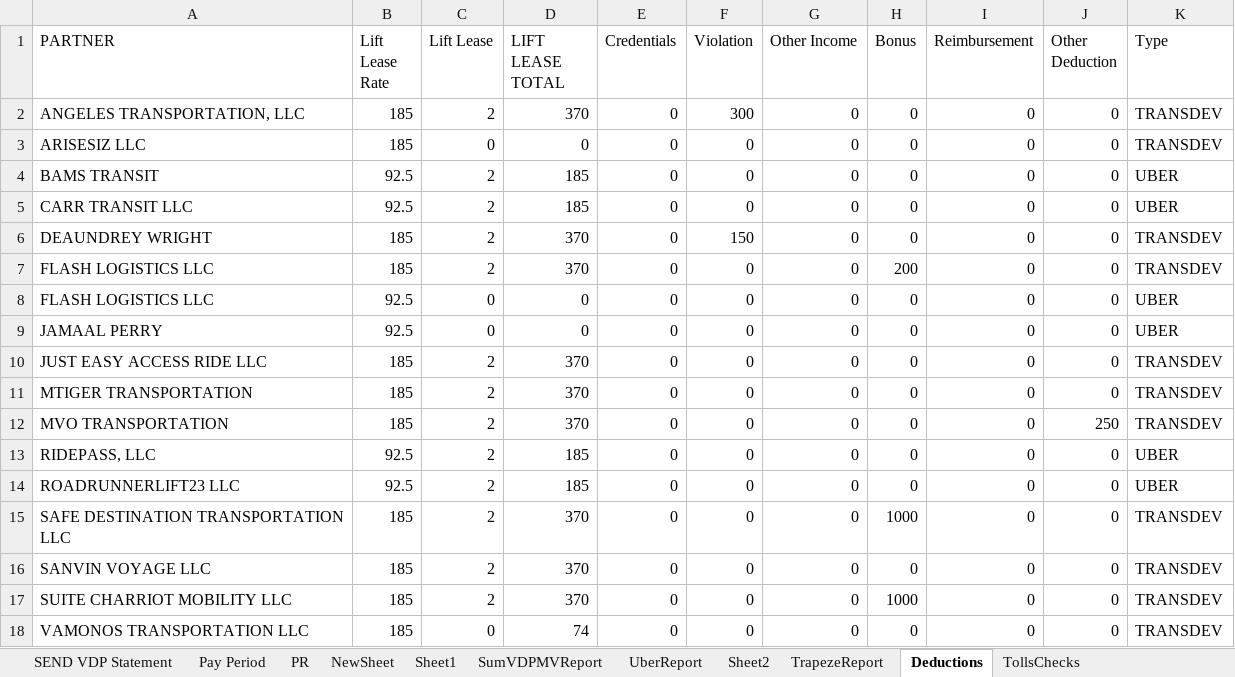
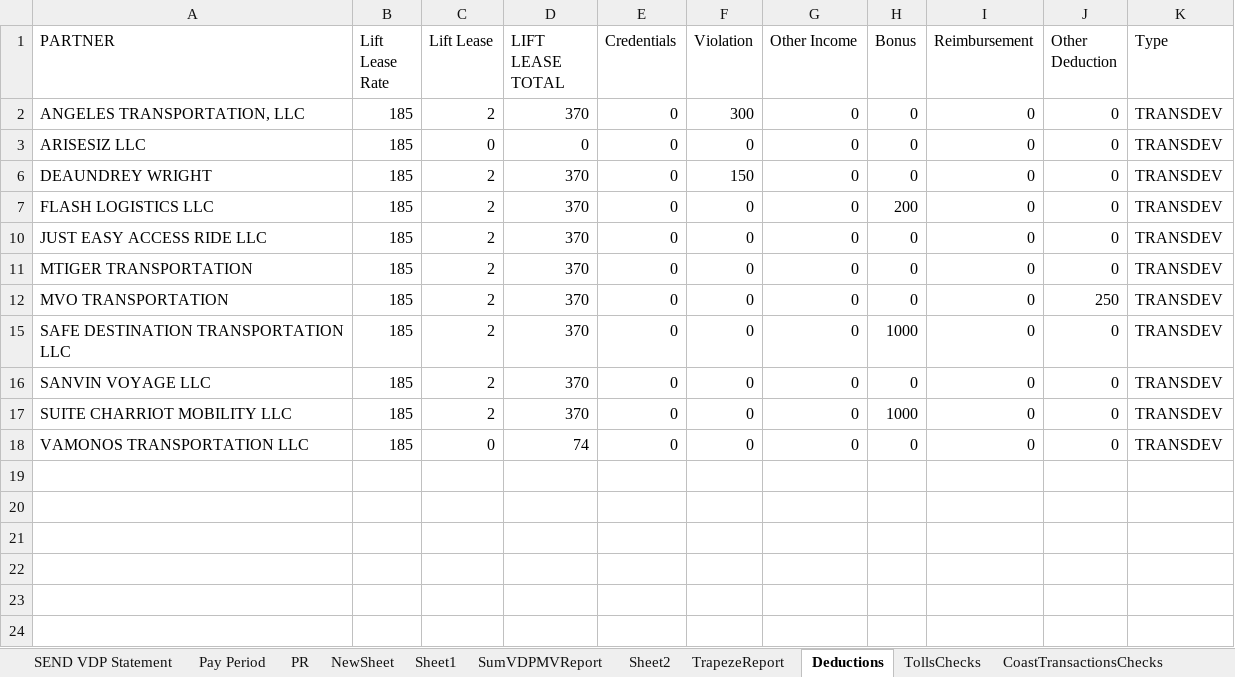
Before and after one commit to neildojeta/DIV10Analysis, an Excel workbook: VDP_DIV10_1216_1229_FINAL.xlsm, sheet Deductions, drawn as a sheet; values as stored, in another font and other column widths than the file's, no borders; table styles not drawn; the diff names each change by its address in the sheet, - before the commit and + after, or states it on an @@ line.

```diff
--- a/VDP_DIV10_1216_1229_FINAL.xlsm (sheet Deductions)
+++ b/VDP_DIV10_1216_1229_FINAL.xlsm (sheet Deductions)
@@ sheet tab hidden: UberReport @@
@@ row 4 hidden: BAMS TRANSIT | 92.5 | 2 | 185 | 0 | 0 | 0 | 0 | 0 | 0 | UBER @@
@@ row 5 hidden: CARR TRANSIT LLC | 92.5 | 2 | 185 | 0 | 0 | 0 | 0 | 0 | 0 | UBER @@
@@ row 8 hidden: FLASH LOGISTICS LLC | 92.5 | 0 | 0 | 0 | 0 | 0 | 0 | 0 | 0 | UBER @@
@@ row 9 hidden: JAMAAL PERRY | 92.5 | 0 | 0 | 0 | 0 | 0 | 0 | 0 | 0 | UBER @@
@@ row 13 hidden: RIDEPASS, LLC | 92.5 | 2 | 185 | 0 | 0 | 0 | 0 | 0 | 0 | UBER @@
@@ row 14 hidden: ROADRUNNERLIFT23 LLC | 92.5 | 2 | 185 | 0 | 0 | 0 | 0 | 0 | 0 | UBER @@
```
Also changed, not shown: sheet TrapezeReport, sheet SumVDPMVReport, sheet PR, charts or pictures, ComparedResults/Dashboard.xlsm, VDP_DIV10_1230_0112_FINAL.xlsm, 37 other files.
